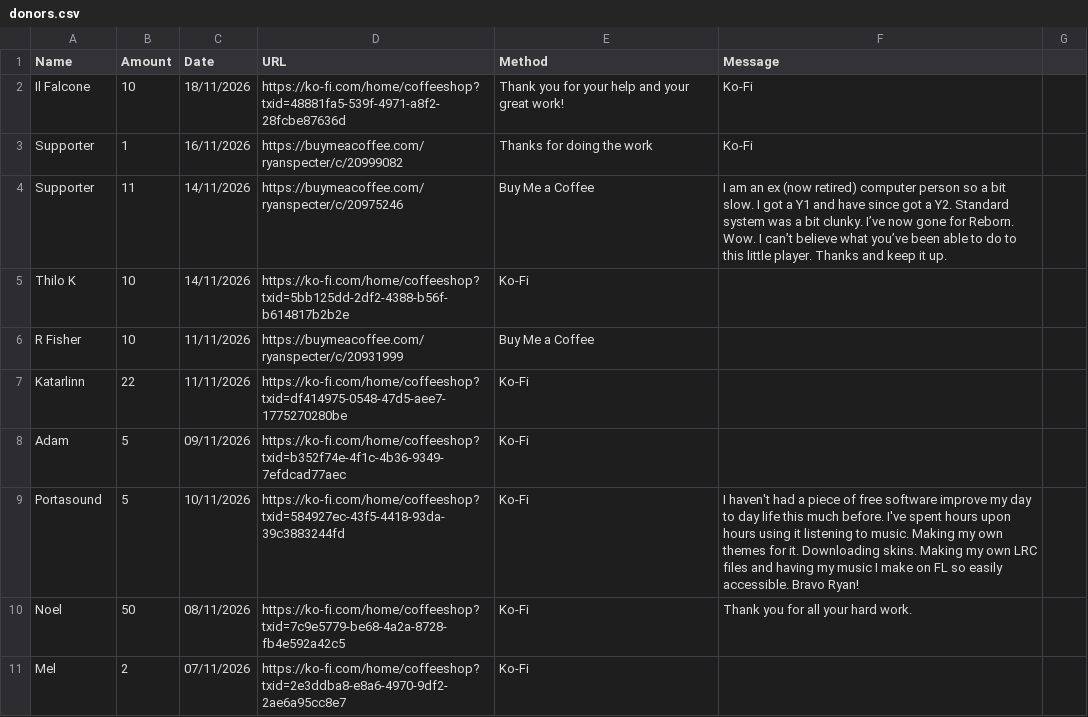
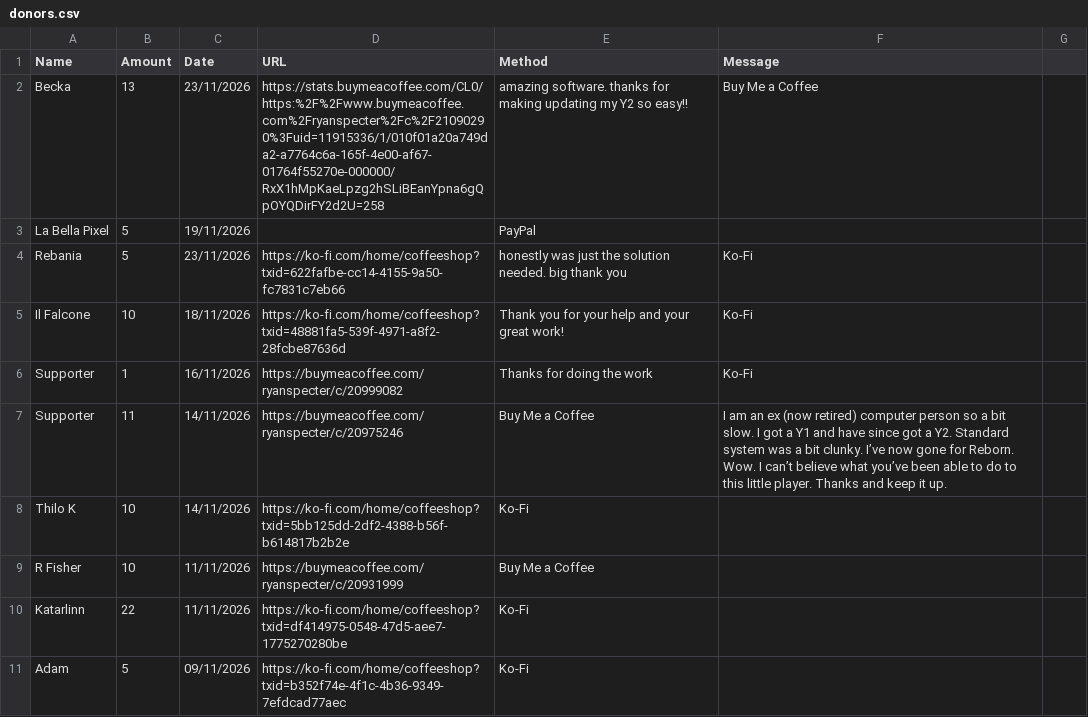
Before and after one commit to y1-community/Innioasis-Updater, a CSV file: donors.csv, drawn as a sheet; only a part is shown; the shorter side is filled out with more unchanged rows.

Commit message:
Add new donor entries to donors.csv

```diff
--- a/donors.csv
+++ b/donors.csv
@@ -1,2 +1,5 @@
 Name,Amount,Date,URL,Method,Message
+Becka,13,23/11/2026,https://stats.buymeacoffee.com/CL0/https:%2F%2Fwww.buymeacoffee.com%2Fryanspecter%2Fc%2F21090290%3Fuid=11915336/1/010f01a20a749da2-a7764c6a-165f-4e00-af67-01764f55270e-000000/RxX1hMpKaeLpzg2hSLiBEanYpna6gQpOYQDirFY2d2U=258,amazing software. thanks for making updating my Y2 so easy!!,Buy Me a Coffee
+La Bella Pixel,5,19/11/2026,,PayPal
+Rebania,5,23/11/2026,https://ko-fi.com/home/coffeeshop?txid=622fafbe-cc14-4155-9a50-fc7831c7eb66,honestly was just the solution needed. big thank you,Ko-Fi
 Il Falcone,10,18/11/2026,https://ko-fi.com/home/coffeeshop?txid=48881fa5-539f-4971-a8f2-28fcbe87636d,Thank you for your help and your great work!,Ko-Fi
```
